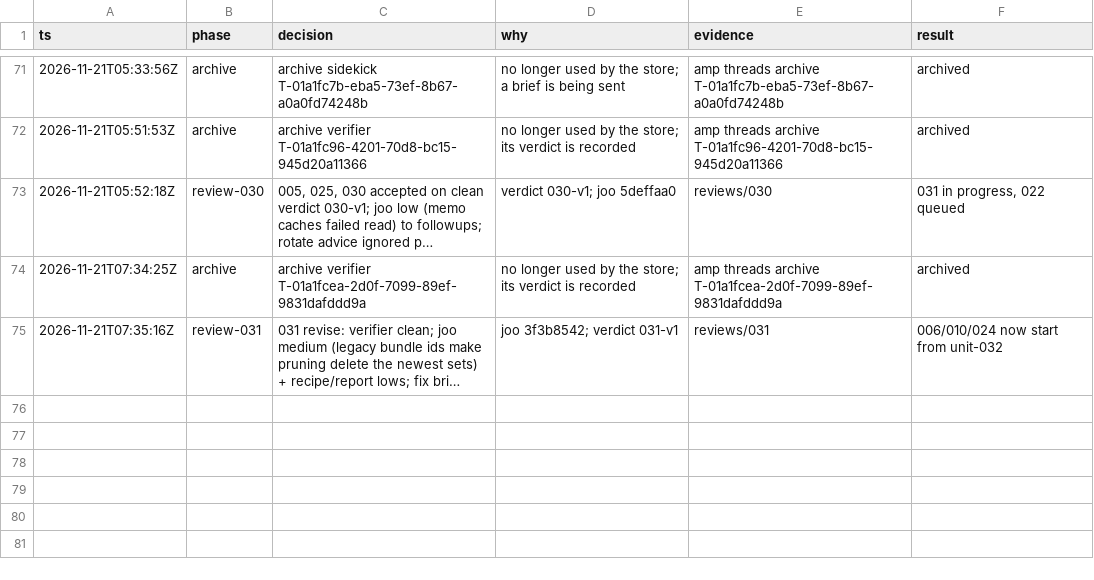
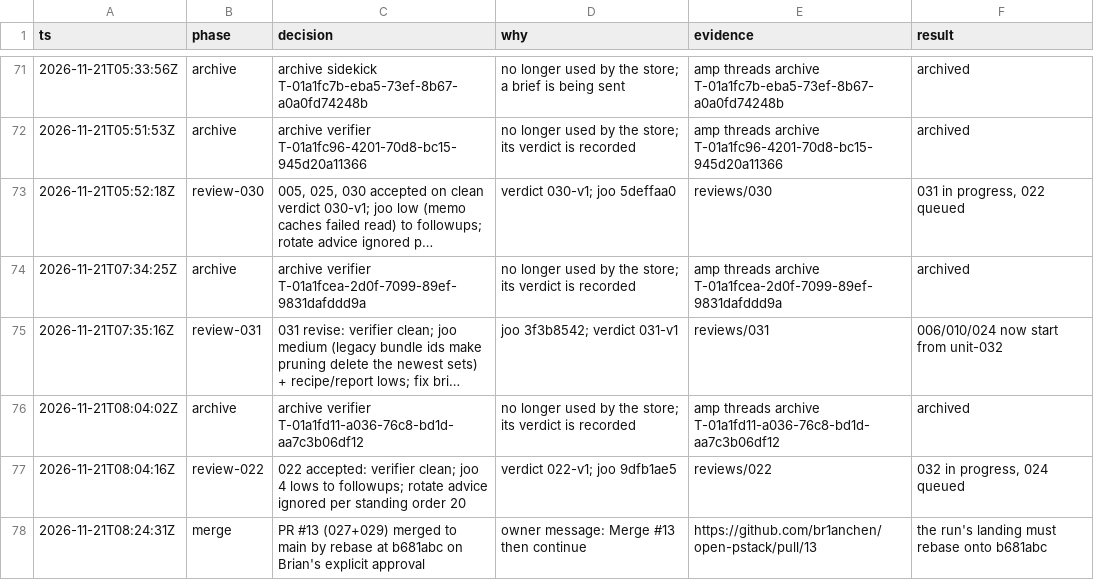
Before and after one commit to br1anchen/open-pstack, a TSV file: decisions.tsv, drawn as a sheet; only a part is shown, gaps mark what is left out; long unchanged cells end in …; the diff names each change by its address in the sheet, - before the commit and + after, or states it on an @@ line.

```diff
--- a/decisions.tsv
+++ b/decisions.tsv
+row 76: 2026-11-21T08:04:02Z | archive | archive verifier T-01a1fd11-a036-76c8-bd1d-aa7c3b06df12 | no longer used by the store; its verdict is recorded | amp threads archive T-01a1fd11-a036-76c8-bd1d-aa7c3b06df12 | archived
+row 77: 2026-11-21T08:04:16Z | review-022 | 022 accepted: verifier clean; joo 4 lows to followups; rotate advice ignored per standing order 20 | verdict 022-v1; joo 9dfb1ae5 | reviews/022 | 032 in progress, 024 queued
+row 78: 2026-11-21T08:24:31Z | merge | PR #13 (027+029) merged to main by rebase at b681abc on Brian's explicit approval | owner message: Merge #13 then continue | https://github.com/br1anchen/open-pstack/pull/13 | the run's landing must rebase onto b681abc
```
Also changed, not shown: events/master-g2.tsv, 7 other files.
